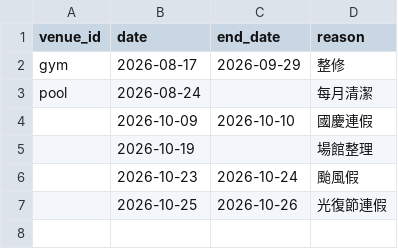
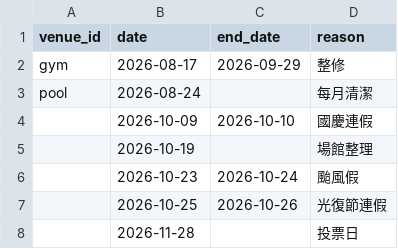
Before and after one commit to Kaiweiyan/ntu-gym-tracker, a CSV file: data/closures.csv, drawn as a sheet; the diff names each change by its address in the sheet, - before the commit and + after, or states it on an @@ line.

Commit message:
[Auto] add closures: 兩館 2026-11-28 投票日

```diff
--- a/data/closures.csv
+++ b/data/closures.csv
+row 8:  | 2026-11-28 |  | 投票日
```
Also changed, not shown: 2 other files.
